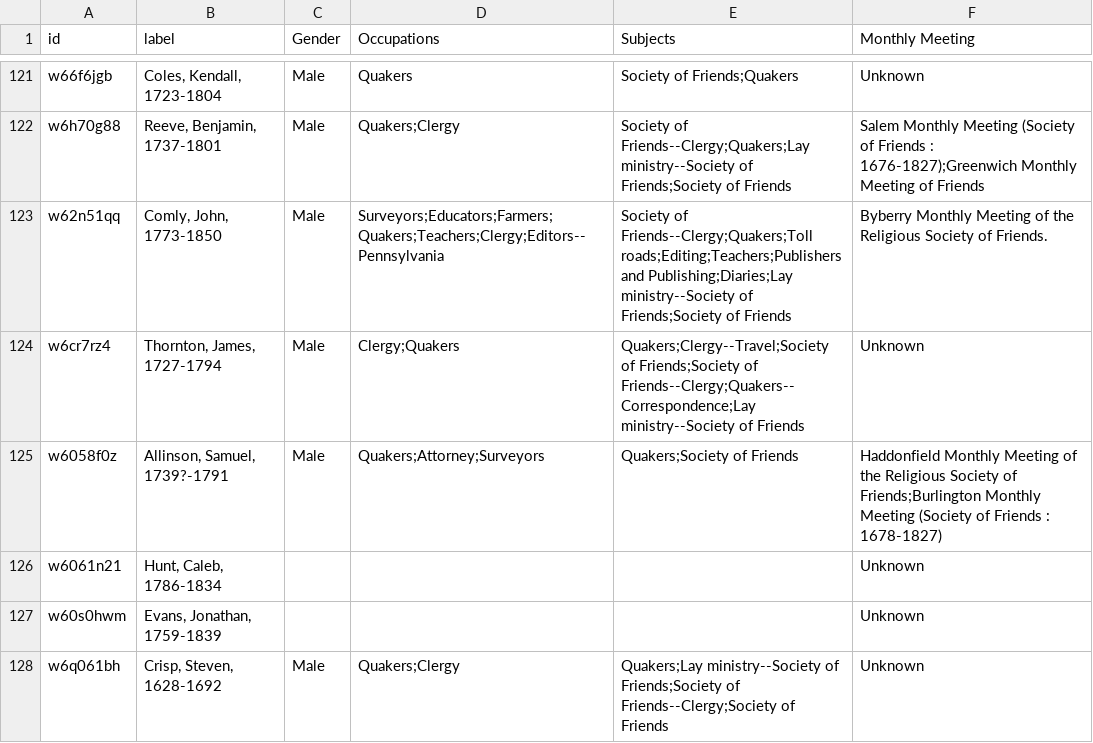
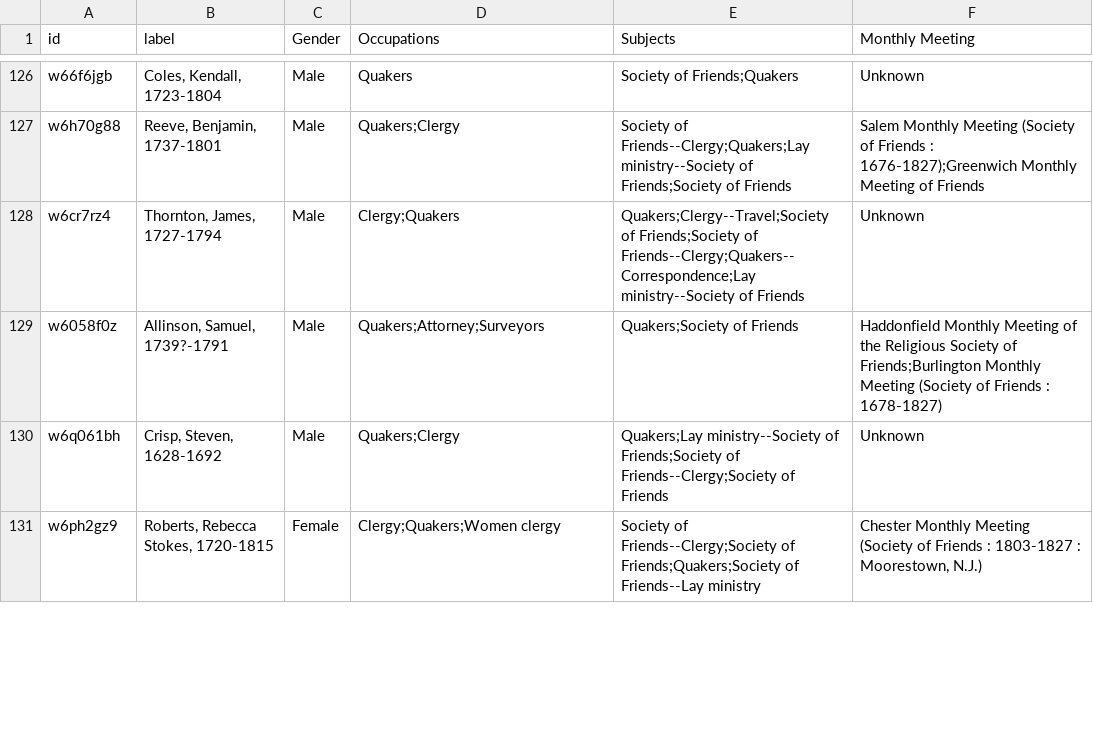
Before and after one commit to jtruitt1/SNAC-to-ASpace, a TSV file: dataTable.tsv, drawn as a sheet; only a part is shown, gaps mark what is left out; the shorter side is filled out with more unchanged rows; removed rows and columns are numbered as before the commit, all else as after; the diff covers the shown part only; the diff names each change by its address in the sheet, - before the commit and + after, or states it on an @@ line.

Commit message:
Update dataTable.tsv

```diff
--- a/dataTable.tsv
+++ b/dataTable.tsv
-row 123: w62n51qq | Comly, John, 1773-1850 | Male | Surveyors;Educators;Farmers;Quakers;Teachers;Clergy;Editors--Pennsylvania | Society of Friends--Clergy;Quakers;Toll roads;Editing;Teachers;Publishers and Publishing;Diaries;Lay ministry--Society of Friends;Society of Friends | Byberry Monthly Meeting of the Religious Society of Friends.
-row 126: w6061n21 | Hunt, Caleb, 1786-1834 |  |  |  | Unknown
-row 127: w60s0hwm | Evans, Jonathan, 1759-1839 |  |  |  | Unknown
```
Also changed, not shown: 12 added rows, 10 removed rows and 17 edited cells elsewhere in this file.
